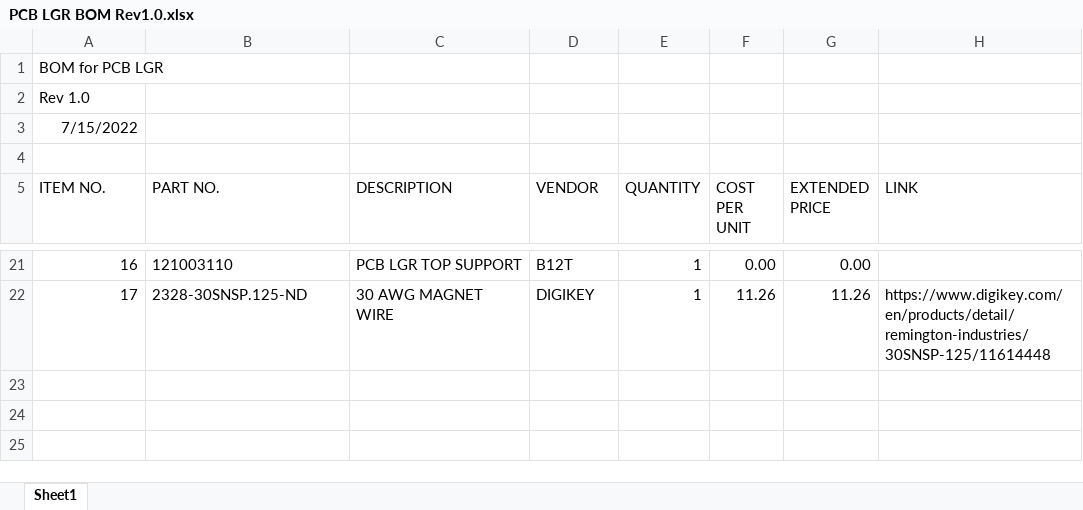
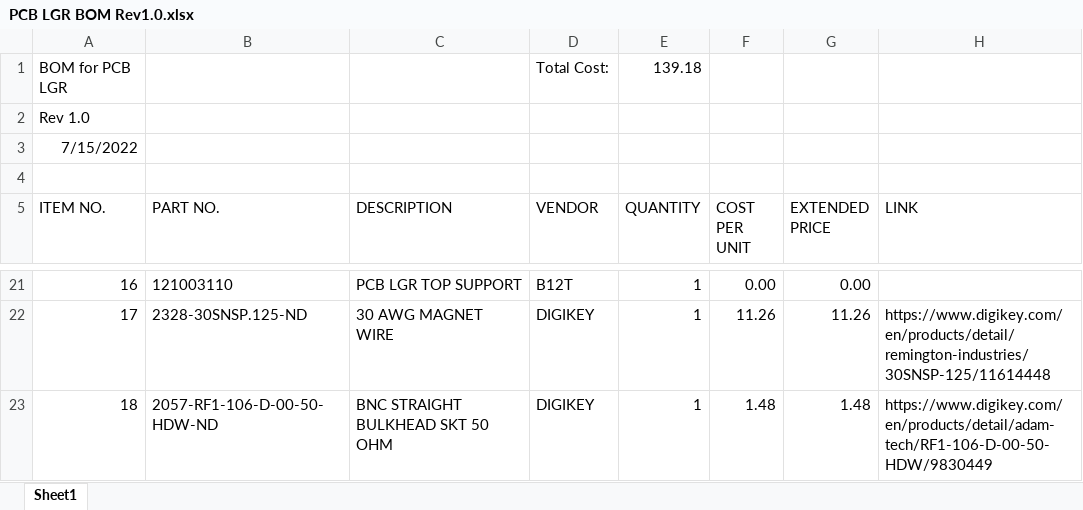
Before and after one commit to Bridge12Technologies/OpenPCBLGR, an Excel workbook: Manual/PCB LGR BOM Rev1.0.xlsx, sheet Sheet1, drawn as a sheet; only a part is shown, gaps mark what is left out; values as stored, in another font and other column widths than the file's, no borders; the diff names each change by its address in the sheet, - before the commit and + after, or states it on an @@ line.

Commit message:
Updating Assembly Manual and BOM

```diff
--- a/Manual/PCB LGR BOM Rev1.0.xlsx (sheet Sheet1)
+++ b/Manual/PCB LGR BOM Rev1.0.xlsx (sheet Sheet1)
-D1 (VENDOR): (empty)
+D1 (VENDOR): Total Cost:
-E1 (QUANTITY): (empty)
+E1 (QUANTITY): 139.18
+row 23: 18 | 2057-RF1-106-D-00-50-HDW-ND | BNC STRAIGHT BULKHEAD SKT 50 OHM | DIGIKEY | 1 | 1.48 | 1.48 | https://www.digikey.com/en/products/detail/adam-tech/RF1-106-D-00-50-HDW/9830449
```
Also changed, not shown: 1 other file.
